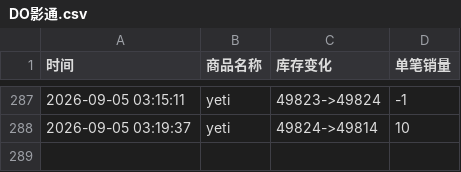
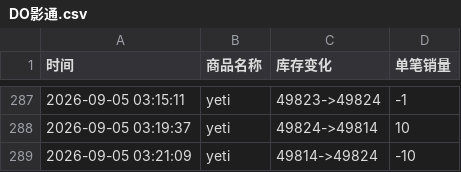
Before and after one commit to Juineii/do_yeti0905, a CSV file: DO影通.csv, drawn as a sheet; only a part is shown, gaps mark what is left out.

Commit message:
自动更新数据 2026-09-05 03:22:02

```diff
--- a/DO影通.csv
+++ b/DO影通.csv
@@ -288 +288,2 @@
 2026-09-05 03:19:37,yeti,49824->49814,10
+2026-09-05 03:21:09,yeti,49814->49824,-10
```
